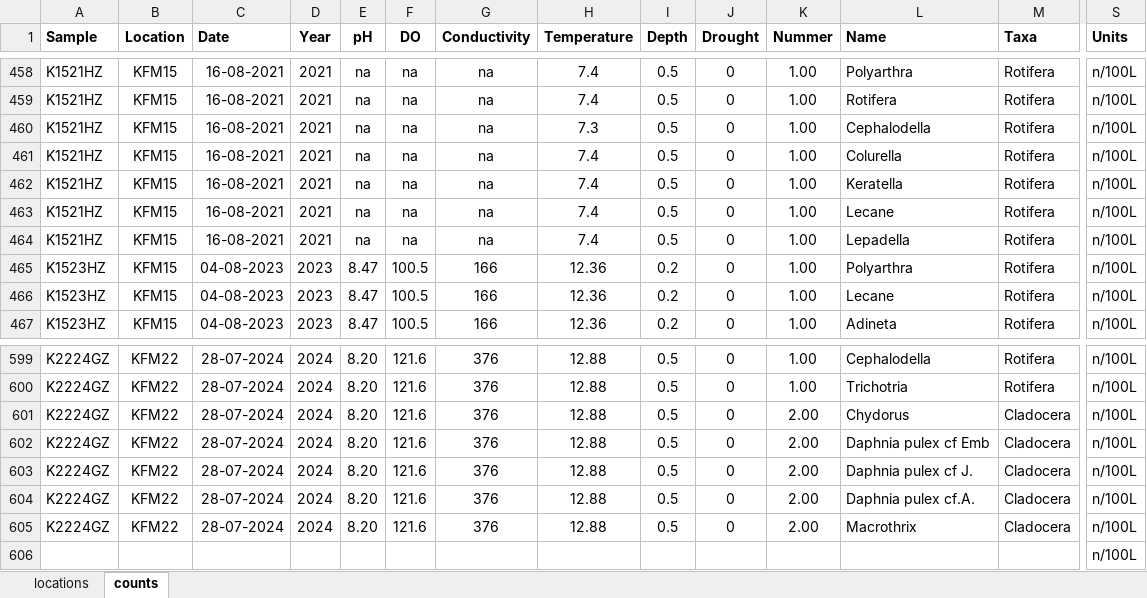
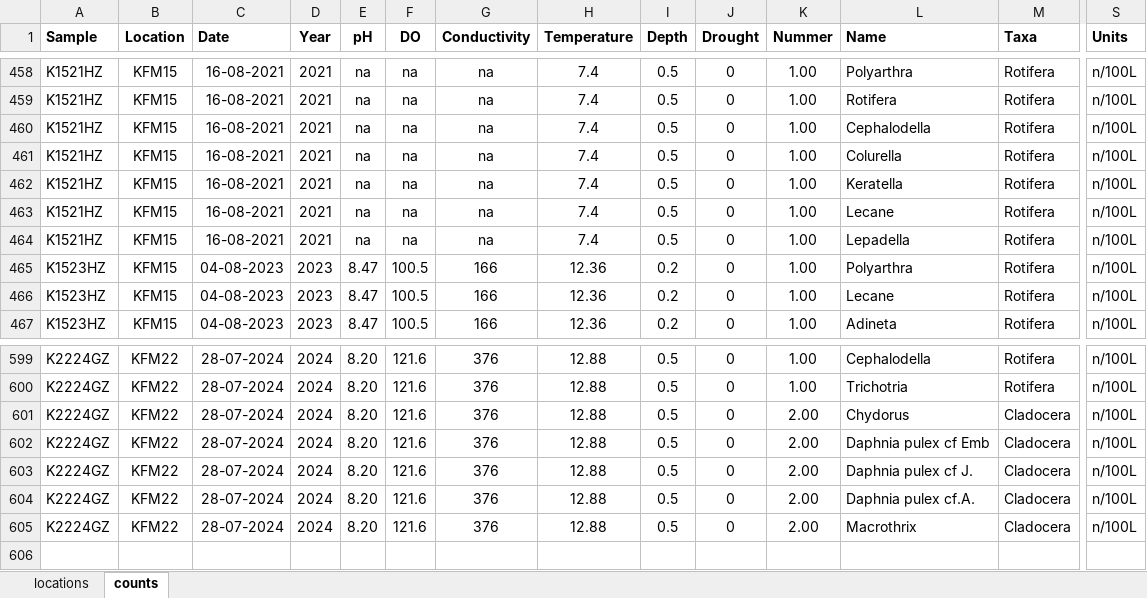
Before and after one commit to scinii/Bureau-Biota-Internship, an Excel workbook: data_lakes.xlsx, sheet counts, drawn as a sheet; only a part is shown, gaps mark what is left out; values as stored, in another font and other column widths than the file's, no borders; charts and pictures not drawn; rows hold the shown columns only; the diff names each change by its address in the sheet, - before the commit and + after, or states it on an @@ line.

```diff
--- a/data_lakes.xlsx (sheet counts)
+++ b/data_lakes.xlsx (sheet counts)
-H460 (Temperature): 7.3
+H460 (Temperature): 7.4
-row 606:  |  |  |  |  |  |  |  |  |  |  |  |  | n/100L
```
Also changed, not shown: 3 other files.
